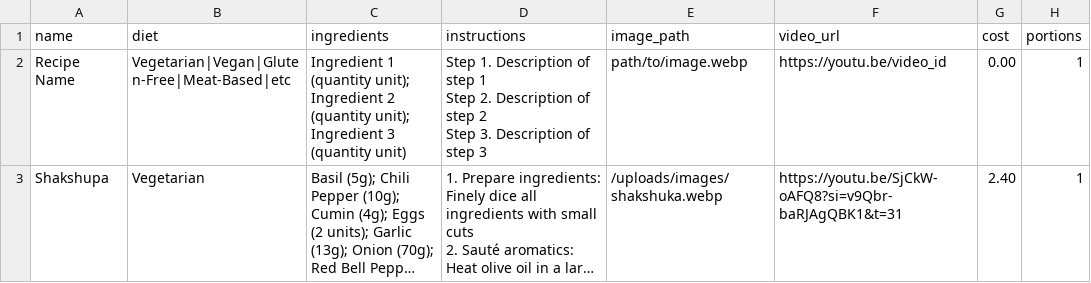
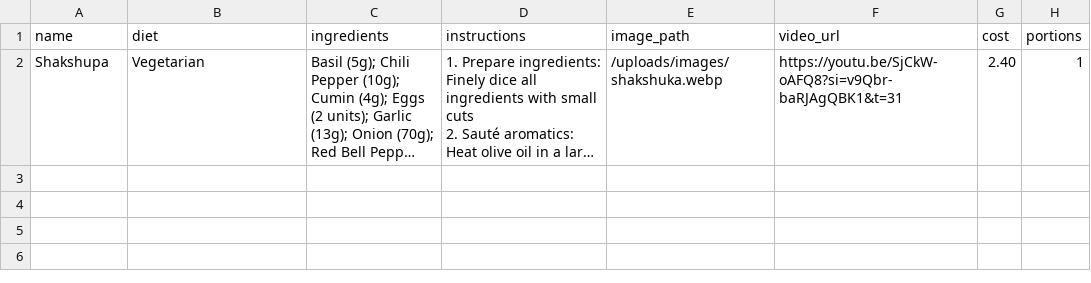
Before and after one commit to nyykooo/Transcendence, a CSV file: recipe-template.csv, drawn as a sheet; long unchanged cells end in …; ↵ is a line break in a cell; the diff names each change by its address in the sheet, - before the commit and + after, or states it on an @@ line.

```diff
--- a/recipe-template.csv
+++ b/recipe-template.csv
-row 2: Recipe Name | Vegetarian|Vegan|Gluten-Free|Meat-Based|etc | Ingredient 1 (quantity unit); Ingredient 2 (quantity unit); Ingredient 3 (quantity unit) | Step 1. Description of step 1 ↵ Step 2. Description of step 2 ↵ Step 3. Description of step 3 | path/to/image.webp | https://youtu.be/video_id | 0.00 | 1
```
Also changed, not shown: test-recipes.csv, 11 other files.
